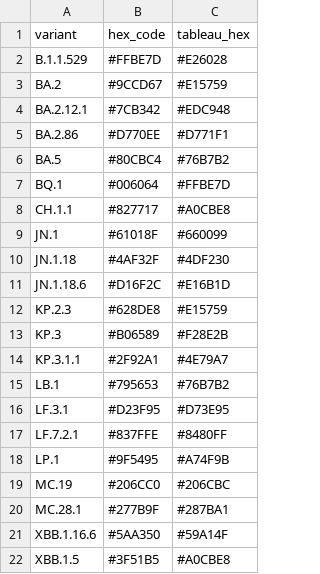
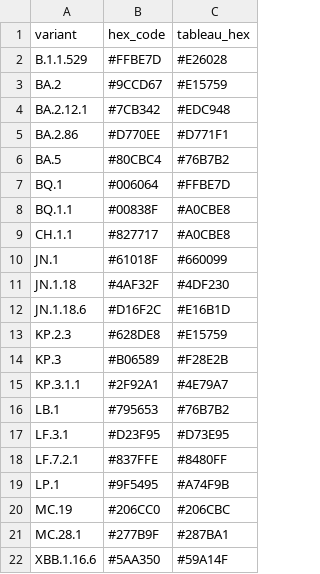
Before and after one commit to NW-PaGe/lineage-classification-cdc, a CSV file: pull_hexcodes/qa_disagreements.csv, drawn as a sheet; removed rows and columns are numbered as before the commit, all else as after; the diff names each change by its address in the sheet, - before the commit and + after, or states it on an @@ line.

```diff
--- a/pull_hexcodes/qa_disagreements.csv
+++ b/pull_hexcodes/qa_disagreements.csv
+row 8: BQ.1.1 | #00838F | #A0CBE8
-row 22: XBB.1.5 | #3F51B5 | #A0CBE8
```
Also changed, not shown: pull_hexcodes/pending_additions.csv, 1 other file.
